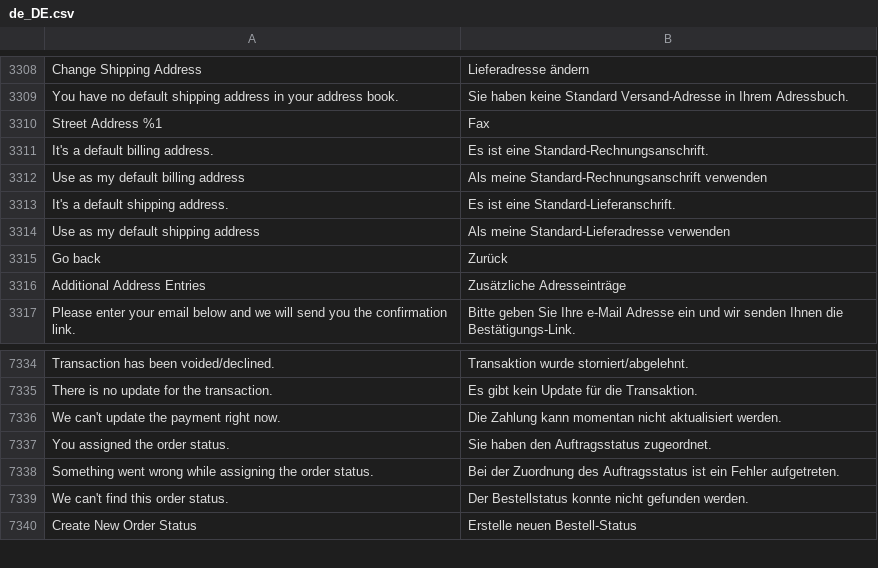
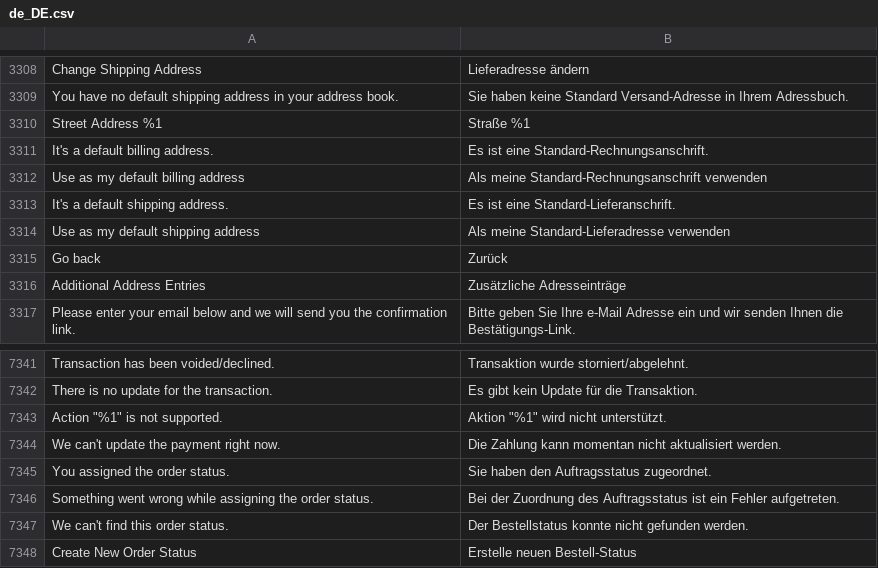
Before and after one commit to magento-l10n/language-de_DE, a CSV file: de_DE.csv, drawn as a sheet; only a part is shown, gaps mark what is left out; the diff covers the shown part only; the diff names each change by its address in the sheet, - before the commit and + after, or states it on an @@ line.

```diff
--- a/de_DE.csv
+++ b/de_DE.csv
-B3310: Fax
+B3310: Straße %1
+row 7343: Action "%1" is not supported. | Aktion "%1" wird nicht unterstützt.
```
Also changed, not shown: 20 added rows elsewhere in this file, 1 other file.
